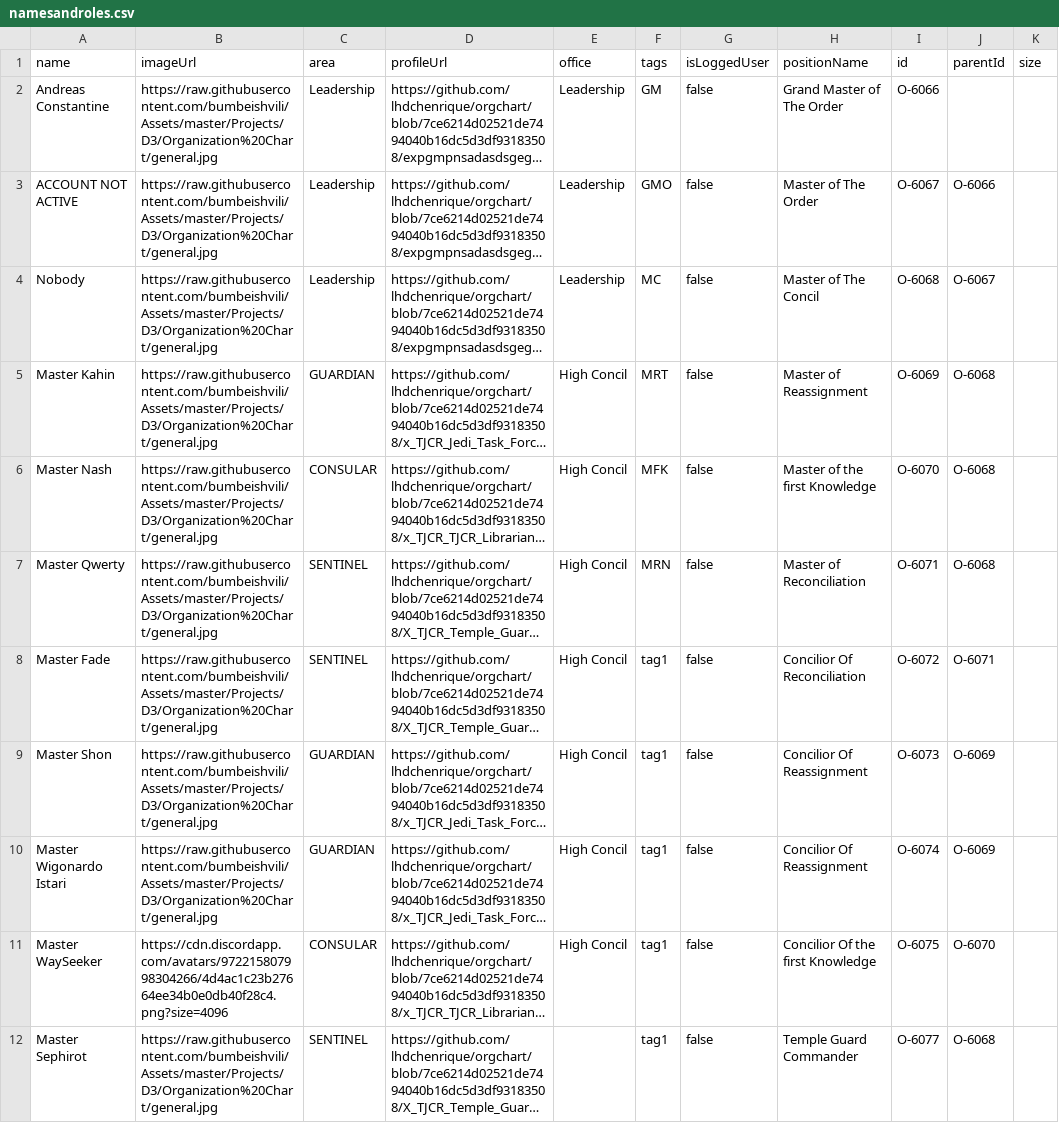
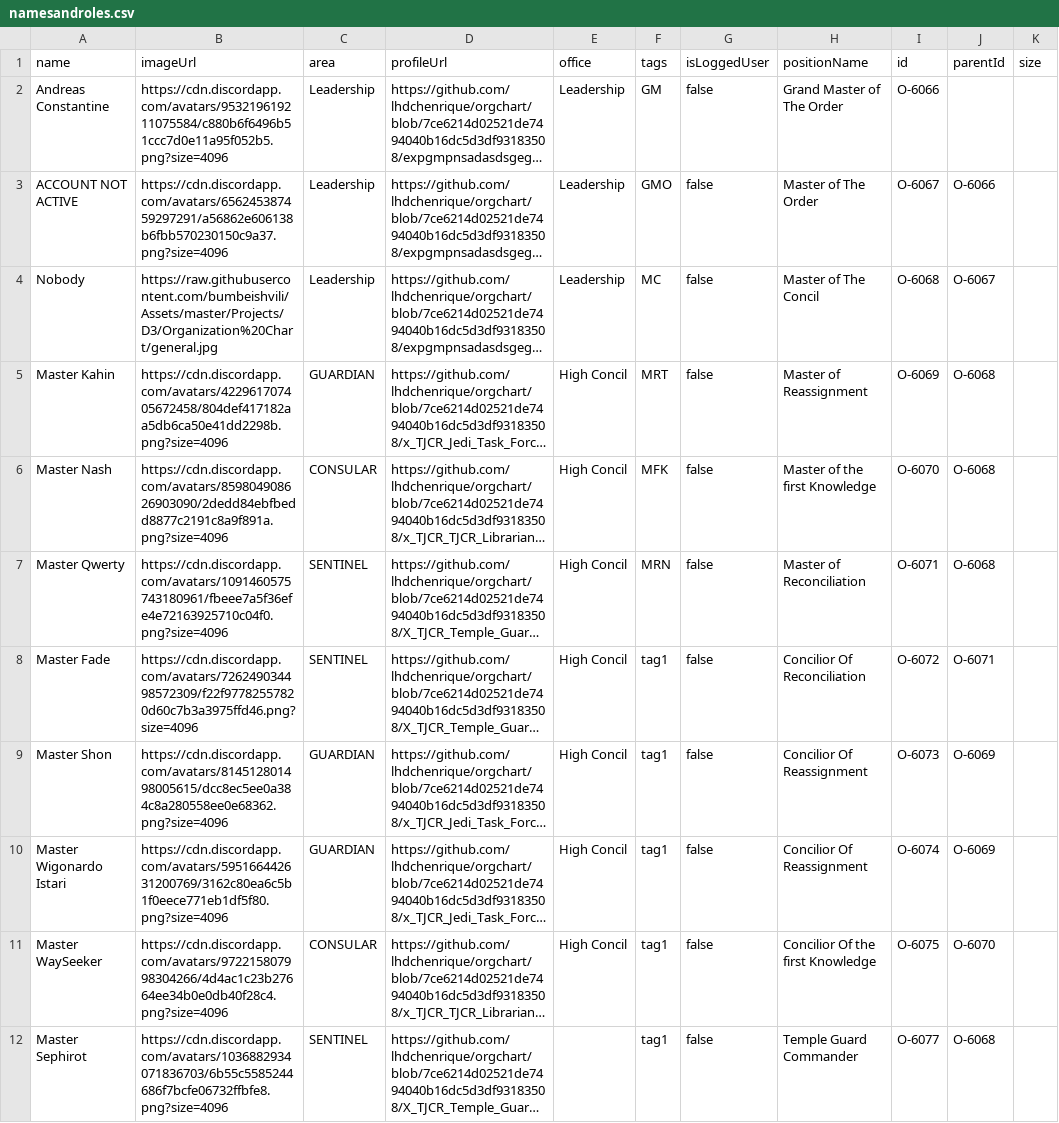
Before and after one commit to lhdchenrique/orgchart, a CSV file: namesandroles.csv, drawn as a sheet; long unchanged cells end in …; the diff names each change by its address in the sheet, - before the commit and + after, or states it on an @@ line.

Commit message:
Update namesandroles.csv

```diff
--- a/namesandroles.csv
+++ b/namesandroles.csv
-B2 (imageUrl): https://raw.githubusercontent.com/bumbeishvili/Assets/master/Projects/D3/Organization%20Chart/general.jpg
+B2 (imageUrl): https://cdn.discordapp.com/avatars/953219619211075584/c880b6f6496b51ccc7d0e11a95f052b5.png?size=4096
-B3 (imageUrl): https://raw.githubusercontent.com/bumbeishvili/Assets/master/Projects/D3/Organization%20Chart/general.jpg
+B3 (imageUrl): https://cdn.discordapp.com/avatars/656245387459297291/a56862e606138b6fbb570230150c9a37.png?size=4096
-B5 (imageUrl): https://raw.githubusercontent.com/bumbeishvili/Assets/master/Projects/D3/Organization%20Chart/general.jpg
+B5 (imageUrl): https://cdn.discordapp.com/avatars/422961707405672458/804def417182aa5db6ca50e41dd2298b.png?size=4096
-B6 (imageUrl): https://raw.githubusercontent.com/bumbeishvili/Assets/master/Projects/D3/Organization%20Chart/general.jpg
+B6 (imageUrl): https://cdn.discordapp.com/avatars/859804908626903090/2dedd84ebfbedd8877c2191c8a9f891a.png?size=4096
-B7 (imageUrl): https://raw.githubusercontent.com/bumbeishvili/Assets/master/Projects/D3/Organization%20Chart/general.jpg
+B7 (imageUrl): https://cdn.discordapp.com/avatars/1091460575743180961/fbeee7a5f36efe4e72163925710c04f0.png?size=4096
-B8 (imageUrl): https://raw.githubusercontent.com/bumbeishvili/Assets/master/Projects/D3/Organization%20Chart/general.jpg
+B8 (imageUrl): https://cdn.discordapp.com/avatars/726249034498572309/f22f97782557820d60c7b3a3975ffd46.png?size=4096
-B9 (imageUrl): https://raw.githubusercontent.com/bumbeishvili/Assets/master/Projects/D3/Organization%20Chart/general.jpg
+B9 (imageUrl): https://cdn.discordapp.com/avatars/814512801498005615/dcc8ec5ee0a384c8a280558ee0e68362.png?size=4096
-B10 (imageUrl): https://raw.githubusercontent.com/bumbeishvili/Assets/master/Projects/D3/Organization%20Chart/general.jpg
+B10 (imageUrl): https://cdn.discordapp.com/avatars/595166442631200769/3162c80ea6c5b1f0eece771eb1df5f80.png?size=4096
-B12 (imageUrl): https://raw.githubusercontent.com/bumbeishvili/Assets/master/Projects/D3/Organization%20Chart/general.jpg
+B12 (imageUrl): https://cdn.discordapp.com/avatars/1036882934071836703/6b55c5585244686f7bcfe06732ffbfe8.png?size=4096
```
